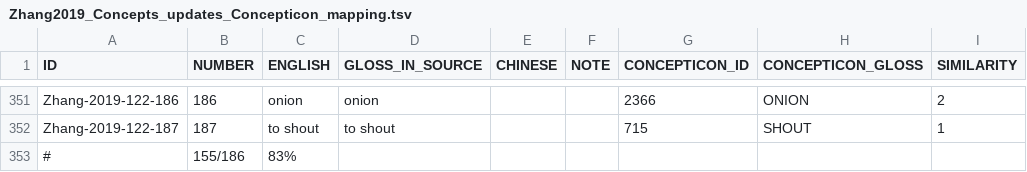
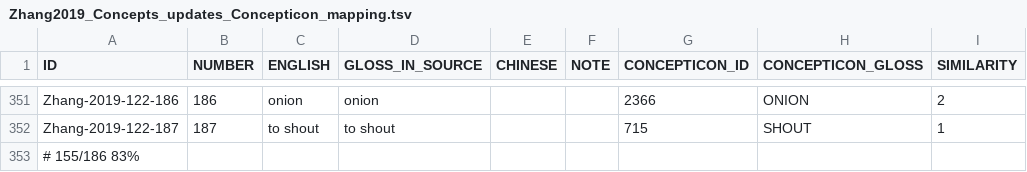
Before and after one commit to lexibank/zhangrgyalrong, a TSV file: Zhang2019_Concepts_updates_Concepticon_mapping.tsv, drawn as a sheet; only a part is shown, gaps mark what is left out; removed rows and columns are numbered as before the commit, all else as after; the diff names each change by its address in the sheet, - before the commit and + after, or states it on an @@ line.

Commit message:
Update Zhang2019_Concepts_updates_Concepticon_mapping.tsv

```diff
--- a/Zhang2019_Concepts_updates_Concepticon_mapping.tsv
+++ b/Zhang2019_Concepts_updates_Concepticon_mapping.tsv
-row 353: # | 155/186 | 83%
+row 353: # 155/186 83%
```
